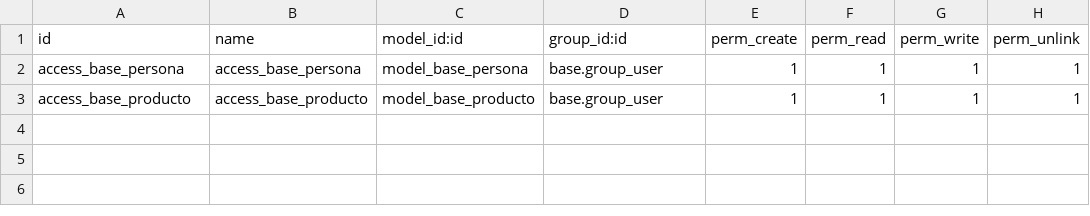
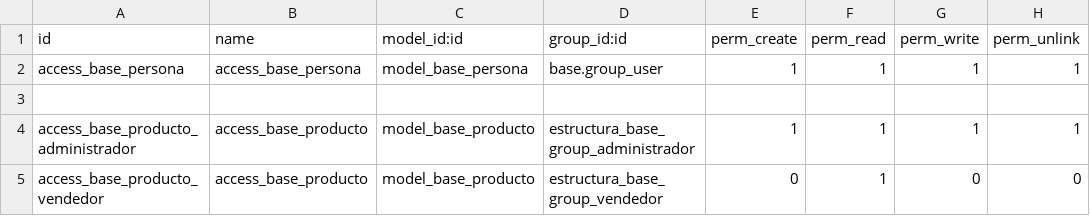
Before and after one commit to CodigoByte2020/Proyecto-de-Titulacion, a CSV file: estructura_base/security/ir.model.access.csv, drawn as a sheet.

```diff
--- a/estructura_base/security/ir.model.access.csv
+++ b/estructura_base/security/ir.model.access.csv
@@ -2,2 +2,4 @@ id,name,model_id:id,group_id:id,perm_create,perm_read,perm_write,perm_unlink
 access_base_persona,access_base_persona,model_base_persona,base.group_user,1,1,1,1
-access_base_producto,access_base_producto,model_base_producto,base.group_user,1,1,1,1
+
+access_base_producto_administrador,access_base_producto,model_base_producto,estructura_base_group_administrador,1,1,1,1
+access_base_producto_vendedor,access_base_producto,model_base_producto,estructura_base_group_vendedor,0,1,0,0
```
Also changed, not shown: inventario/security/ir.model.access.csv, 9 other files.
